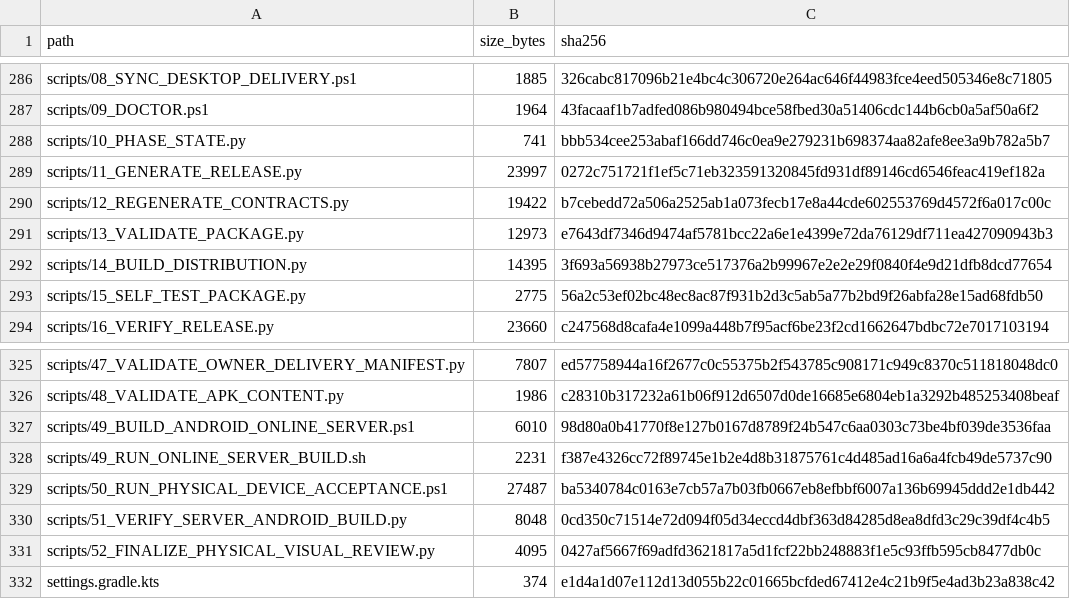
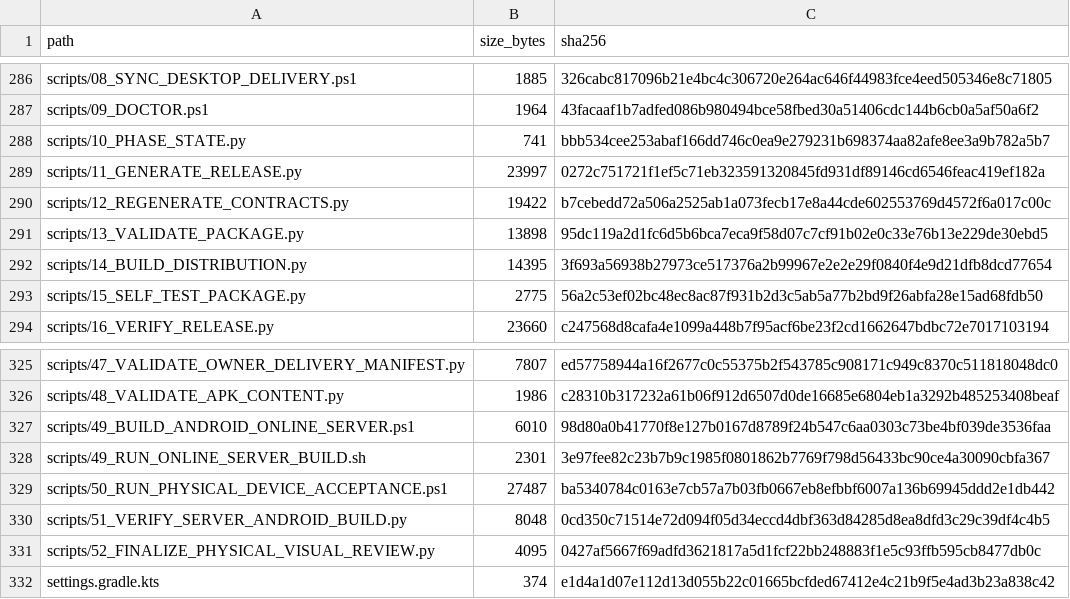
Before and after one commit to fei613293175/ylven, a CSV file: FILE_MANIFEST.csv, drawn as a sheet; only a part is shown, gaps mark what is left out.

```diff
--- a/FILE_MANIFEST.csv
+++ b/FILE_MANIFEST.csv
@@ -290,3 +290,3 @@ scripts/11_GENERATE_RELEASE.py,23997,0272c751721f1ef5c71eb323591320845fd931df891
 scripts/12_REGENERATE_CONTRACTS.py,19422,b7cebedd72a506a2525ab1a073fecb17e8a44cde602553769d4572f6a017c00c
-scripts/13_VALIDATE_PACKAGE.py,12973,e7643df7346d9474af5781bcc22a6e1e4399e72da76129df711ea427090943b3
+scripts/13_VALIDATE_PACKAGE.py,13898,95dc119a2d1fc6d5b6bca7eca9f58d07c7cf91b02e0c33e76b13e229de30ebd5
 scripts/14_BUILD_DISTRIBUTION.py,14395,3f693a56938b27973ce517376a2b99967e2e2e29f0840f4e9d21dfb8dcd77654
@@ -327,3 +327,3 @@ scripts/48_VALIDATE_APK_CONTENT.py,1986,c28310b317232a61b06f912d6507d0de16685e68
 scripts/49_BUILD_ANDROID_ONLINE_SERVER.ps1,6010,98d80a0b41770f8e127b0167d8789f24b547c6aa0303c73be4bf039de3536faa
-scripts/49_RUN_ONLINE_SERVER_BUILD.sh,2231,f387e4326cc72f89745e1b2e4d8b31875761c4d485ad16a6a4fcb49de5737c90
+scripts/49_RUN_ONLINE_SERVER_BUILD.sh,2301,3e97fee82c23b7b9c1985f0801862b7769f798d56433bc90ce4a30090cbfa367
 scripts/50_RUN_PHYSICAL_DEVICE_ACCEPTANCE.ps1,27487,ba5340784c0163e7cb57a7b03fb0667eb8efbbf6007a136b69945ddd2e1db442
```
Also changed, not shown: 4 other files.
